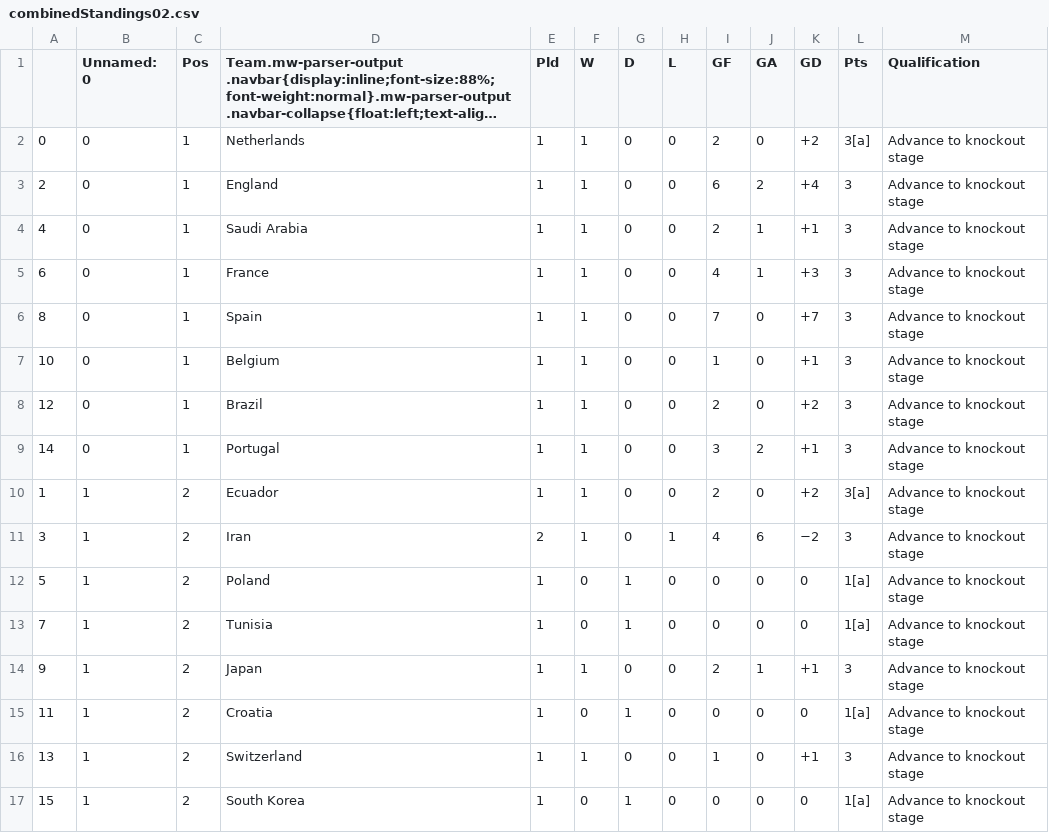
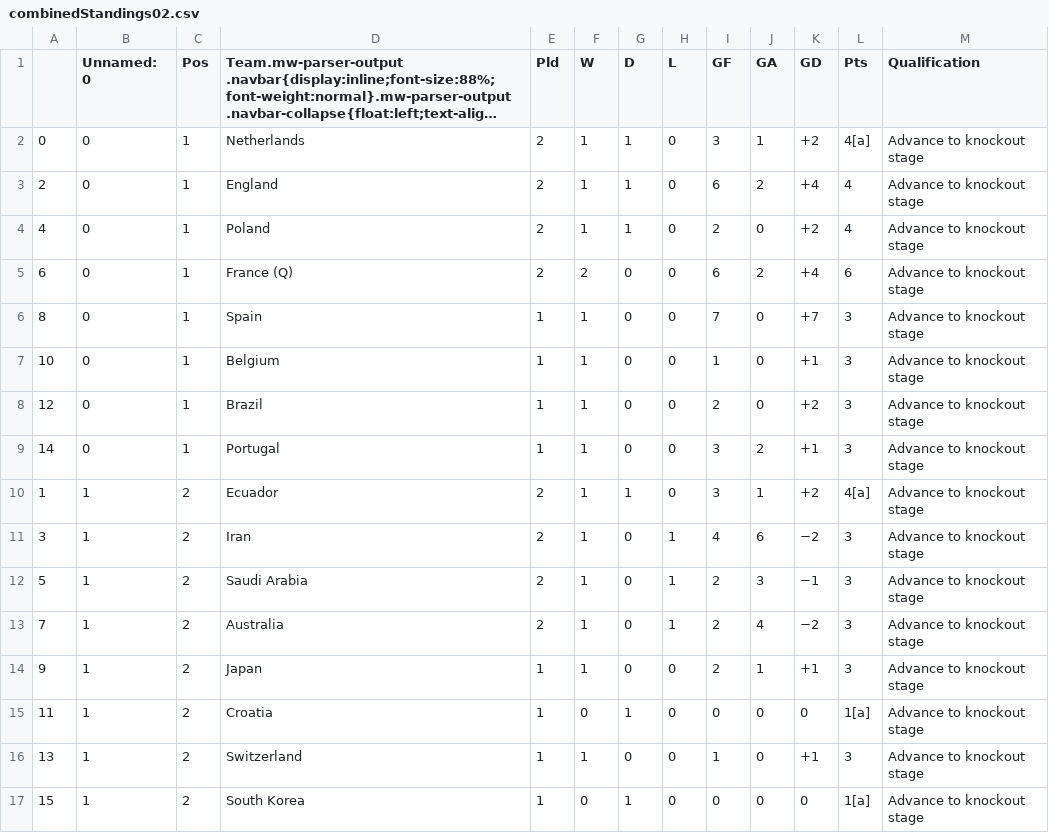
Before and after one commit to muabdali/betCalc, a CSV file: combinedStandings02.csv, drawn as a sheet; long unchanged cells end in …; the diff names each change by its address in the sheet, - before the commit and + after, or states it on an @@ line.

```diff
--- a/combinedStandings02.csv
+++ b/combinedStandings02.csv
-E2:E5 (Pld): 1
+E2:E5 (Pld): 2
-G2:G4 (D): 0
+G2:G4 (D): 1
-I2 (GF): 2
+I2 (GF): 3
-J2 (GA): 0
+J2 (GA): 1
-L2 (Pts): 3[a]
+L2 (Pts): 4[a]
-L3:L4 (Pts): 3
+L3:L4 (Pts): 4
-D4: Saudi Arabia
+D4: Poland
-J4 (GA): 1
+J4 (GA): 0
-K4 (GD): +1
+K4 (GD): +2
-D5: France
+D5: France (Q)
-F5 (W): 1
+F5 (W): 2
-I5 (GF): 4
+I5 (GF): 6
-J5 (GA): 1
+J5 (GA): 2
-K5 (GD): +3
+K5 (GD): +4
-L5 (Pts): 3
+L5 (Pts): 6
-E10 (Pld): 1
+E10 (Pld): 2
-G10 (D): 0
+G10 (D): 1
-I10 (GF): 2
+I10 (GF): 3
-J10 (GA): 0
+J10 (GA): 1
-L10 (Pts): 3[a]
+L10 (Pts): 4[a]
-D12: Poland
+D12: Saudi Arabia
-E12:E13 (Pld): 1
+E12:E13 (Pld): 2
-F12:F13 (W): 0
+F12:F13 (W): 1
-G12:G13 (D): 1
+G12:G13 (D): 0
-H12:H13 (L): 0
+H12:H13 (L): 1
-I12:I13 (GF): 0
+I12:I13 (GF): 2
-J12 (GA): 0
+J12 (GA): 3
-K12 (GD): 0
+K12 (GD): −1
-L12:L13 (Pts): 1[a]
+L12:L13 (Pts): 3
-D13: Tunisia
+D13: Australia
-J13 (GA): 0
+J13 (GA): 4
-K13 (GD): 0
+K13 (GD): −2
```
Also changed, not shown: First2ptstandings.csv, GroupC.csv, 5 other files.
